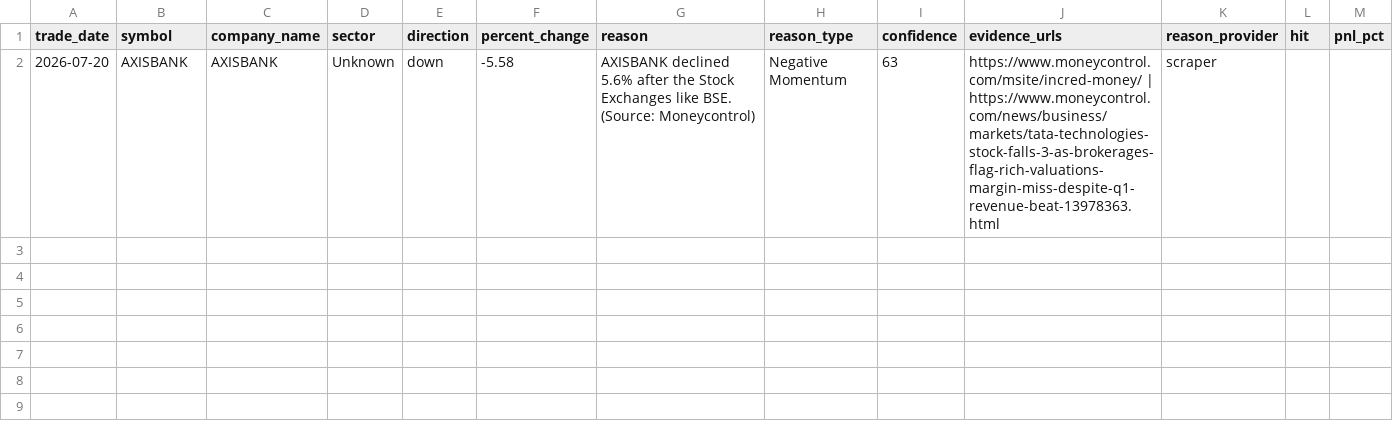
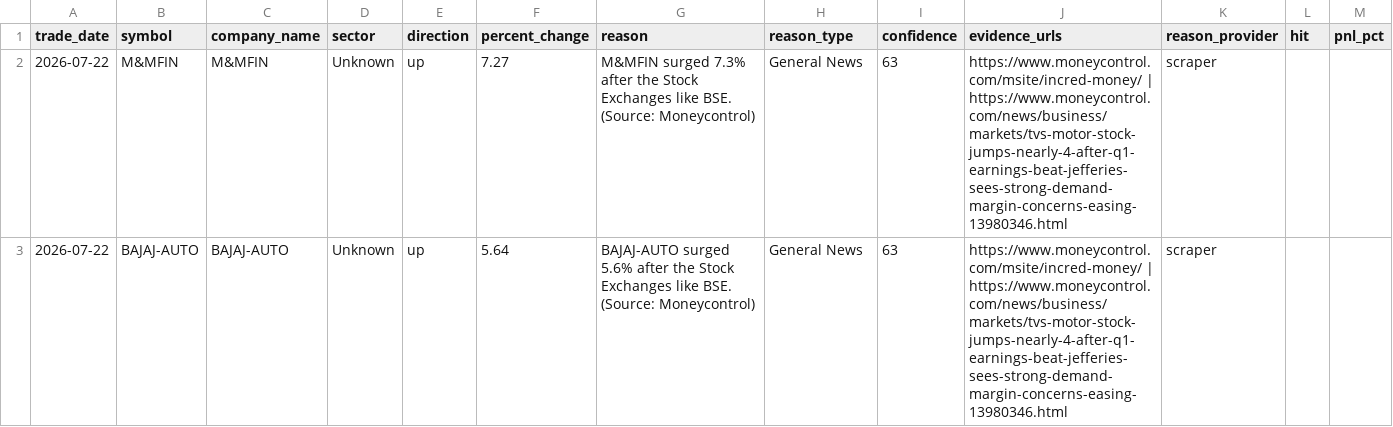
Before and after one commit to lakhanrathi1/AIStockScreener, a CSV file: data/daily_alerts.csv, drawn as a sheet.

```diff
--- a/data/daily_alerts.csv
+++ b/data/daily_alerts.csv
@@ -1,2 +1,3 @@
 trade_date,symbol,company_name,sector,direction,percent_change,reason,reason_type,confidence,evidence_urls,reason_provider,hit,pnl_pct
-2026-07-20,AXISBANK,AXISBANK,Unknown,down,-5.58,AXISBANK declined 5.6% after the Stock Exchanges like BSE. (Source: Moneycontrol),Negative Momentum,63,https://www.moneycontrol.com/msite/incred-money/ | https://www.moneycontrol.com/news/business/markets/tata-technologies-stock-falls-3-as-brokerages-flag-rich-valuations-margin-miss-despite-q1-revenue-beat-13978363.html,scraper,,
+2026-07-22,M&MFIN,M&MFIN,Unknown,up,7.27,M&MFIN surged 7.3% after the Stock Exchanges like BSE. (Source: Moneycontrol),General News,63,https://www.moneycontrol.com/msite/incred-money/ | https://www.moneycontrol.com/news/business/markets/tvs-motor-stock-jumps-nearly-4-after-q1-earnings-beat-jefferies-sees-strong-demand-margin-concerns-easing-13980346.html,scraper,,
+2026-07-22,BAJAJ-AUTO,BAJAJ-AUTO,Unknown,up,5.64,BAJAJ-AUTO surged 5.6% after the Stock Exchanges like BSE. (Source: Moneycontrol),General News,63,https://www.moneycontrol.com/msite/incred-money/ | https://www.moneycontrol.com/news/business/markets/tvs-motor-stock-jumps-nearly-4-after-q1-earnings-beat-jefferies-sees-strong-demand-margin-concerns-easing-13980346.html,scraper,,
```
Also changed, not shown: data/alerts_history.csv.
